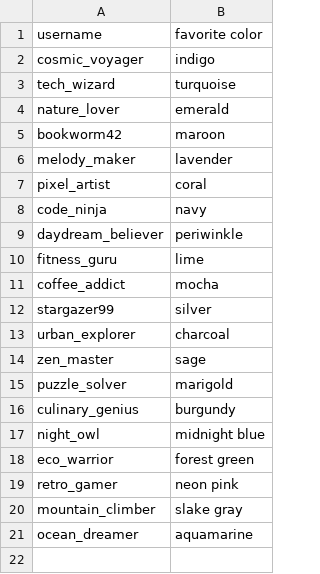
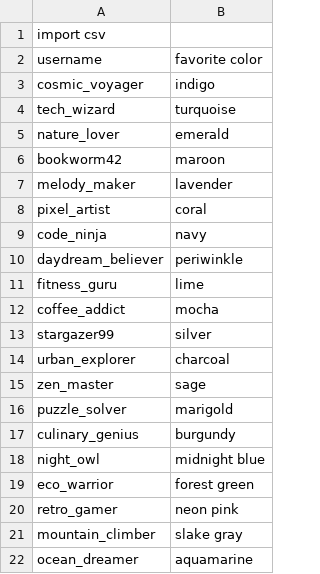
Before and after one commit to nicole12131/NS_CP2, a CSV file: CSV/sample.csv (was notes/sample.csv), drawn as a sheet; the diff names each change by its address in the sheet, - before the commit and + after, or states it on an @@ line.

```diff
--- a/notes/sample.csv
+++ b/CSV/sample.csv
+row 1: import csv
```
Also changed, not shown: 3 other files.
